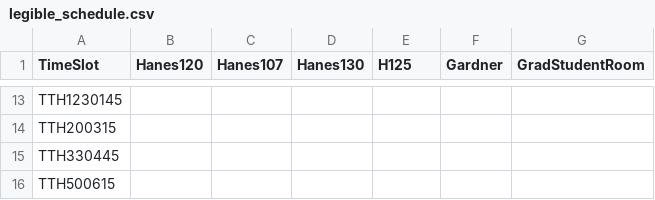
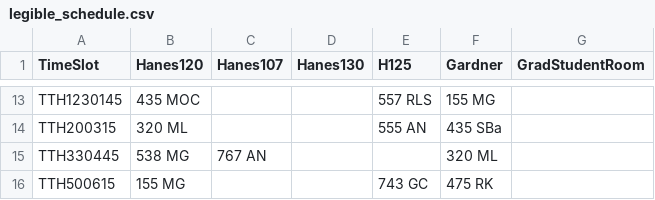
Before and after one commit to Arden-Feldt/STOR-Scheduler, a CSV file: src/main/Schedule/legible_schedule.csv, drawn as a sheet; only a part is shown, gaps mark what is left out; the diff covers the shown part only; the diff names each change by its address in the sheet, - before the commit and + after, or states it on an @@ line.

```diff
--- a/src/main/Schedule/legible_schedule.csv
+++ b/src/main/Schedule/legible_schedule.csv
-B13 (Hanes120): (empty)
+B13 (Hanes120): 435 MOC
-E13 (H125): (empty)
+E13 (H125): 557 RLS
-F13 (Gardner): (empty)
+F13 (Gardner): 155 MG
-B14 (Hanes120): (empty)
+B14 (Hanes120): 320 ML
-E14 (H125): (empty)
+E14 (H125): 555 AN
-F14 (Gardner): (empty)
+F14 (Gardner): 435 SBa
-B15 (Hanes120): (empty)
+B15 (Hanes120): 538 MG
-C15 (Hanes107): (empty)
+C15 (Hanes107): 767 AN
-F15 (Gardner): (empty)
+F15 (Gardner): 320 ML
-B16 (Hanes120): (empty)
+B16 (Hanes120): 155 MG
-E16 (H125): (empty)
+E16 (H125): 743 GC
-F16 (Gardner): (empty)
+F16 (Gardner): 475 RK
```
Also changed, not shown: 32 edited cells elsewhere in this file, 2 other files.
